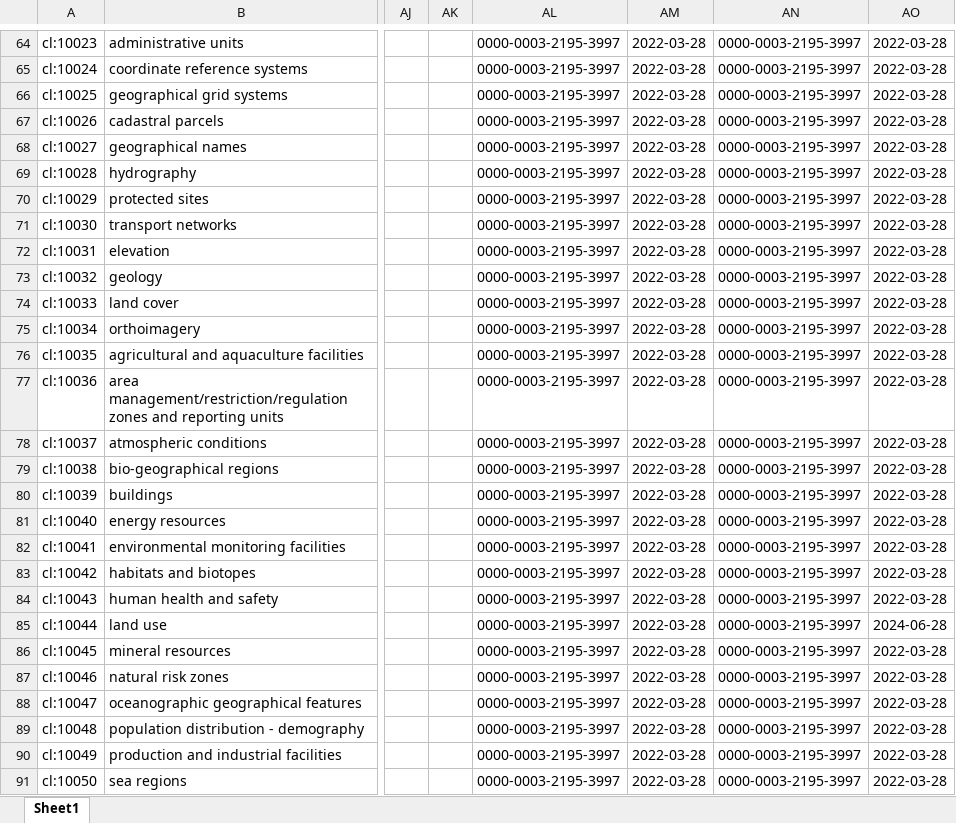
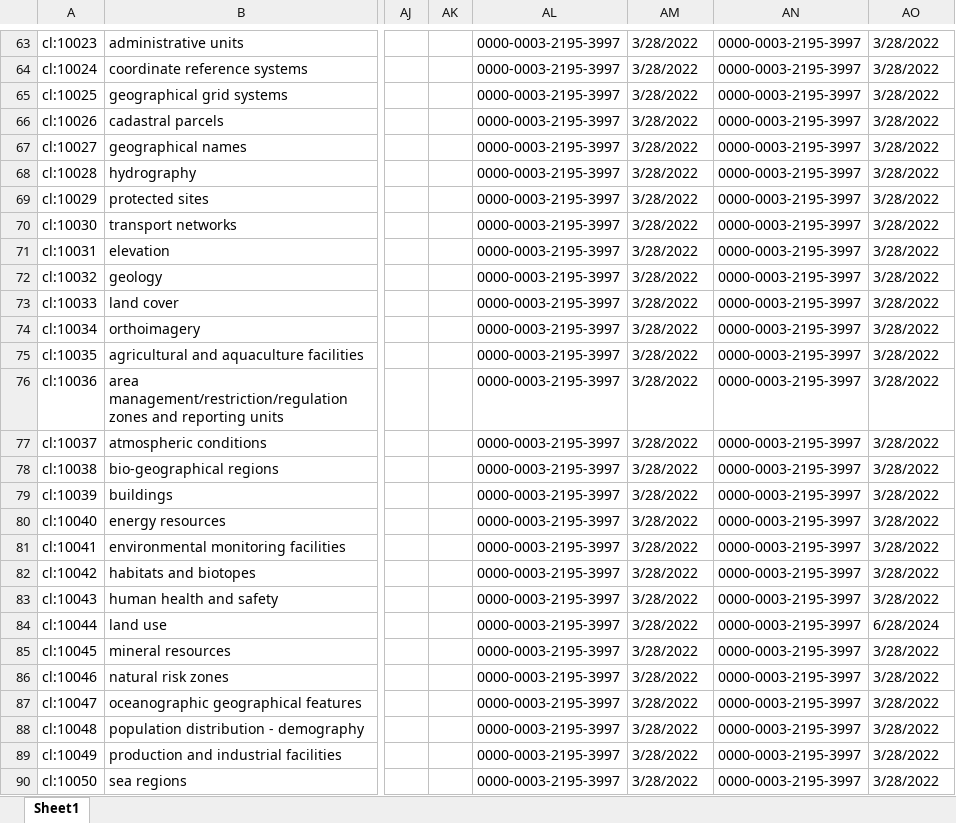
Before and after one commit to LTER-Europe/eLTER_CL, an Excel workbook: elter_cl.xlsx, sheet Sheet1, drawn as a sheet; only a part is shown, gaps mark what is left out; values as stored, in another font and other column widths than the file's, no borders; addresses are those after the commit; the diff covers the shown part only; the diff names each change by its address in the sheet, - before the commit and + after, or states it on an @@ line.

```diff
--- a/elter_cl.xlsx (sheet Sheet1)
+++ b/elter_cl.xlsx (sheet Sheet1)
-AM63:AM90: 2022-03-28
+AM63:AM90: 3/28/2022
-AO63:AO83: 2022-03-28
+AO63:AO83: 3/28/2022
-AO84: 2024-06-28
+AO84: 6/28/2024
-AO85:AO90: 2022-03-28
+AO85:AO90: 3/28/2022
```
Also changed, not shown: 1 removed row and 1189 edited cells elsewhere in this sheet, 3 other files.
